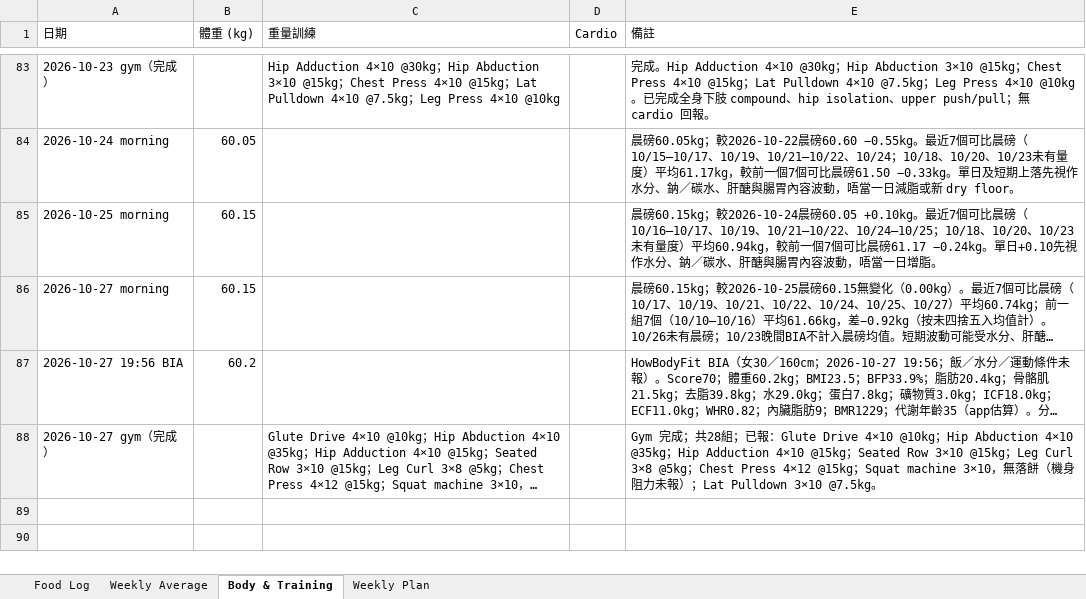
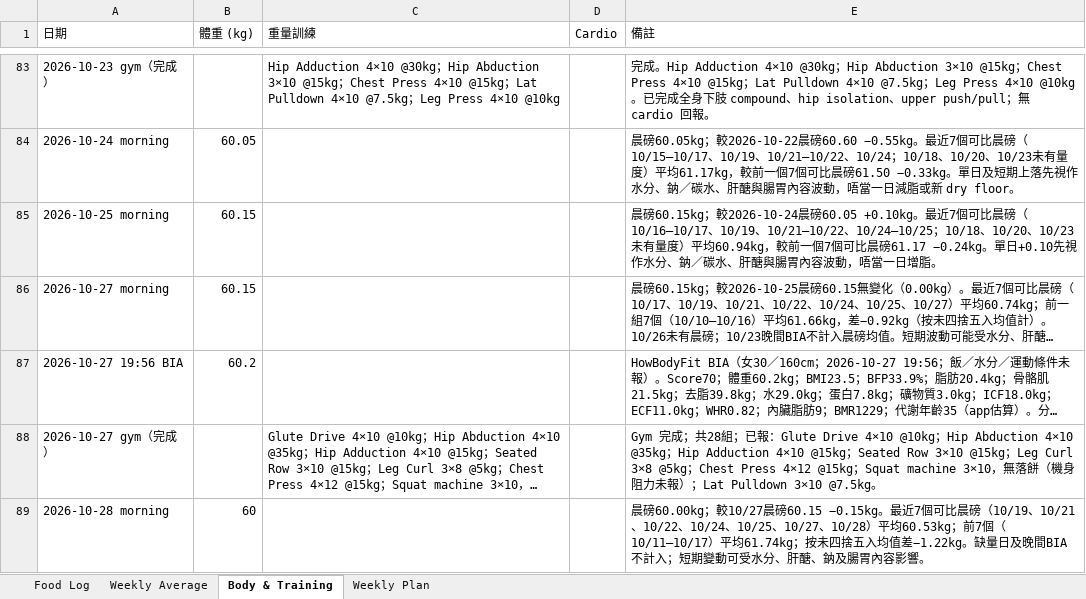
Before and after one commit to buzz-knittinpix/melodycheng622-cmyk.github.io, an Excel workbook: data/fitness_food_log.xlsx, sheet Body & Training, drawn as a sheet; only a part is shown, gaps mark what is left out; long unchanged cells end in …; values as stored, in another font and other column widths than the file's, no borders; the diff names each change by its address in the sheet, - before the commit and + after, or states it on an @@ line.

Commit message:
Log October 28 morning weight

```diff
--- a/data/fitness_food_log.xlsx (sheet Body & Training)
+++ b/data/fitness_food_log.xlsx (sheet Body & Training)
+row 89: 2026-10-28 morning | 60 |  |  | 晨磅60.00kg；較10/27晨磅60.15 −0.15kg。最近7個可比晨磅（10/19、10/21、10/22、10/24、10/25、10/27、10/28）平均60.53kg；前7個（10/11–10/17）平均61.74kg；按未四捨五入均值差−1.22kg。缺量日及晚間BIA不計入；短期變動可受水分、肝醣、鈉及腸胃內容影響。
```
Also changed, not shown: 4 other files.
